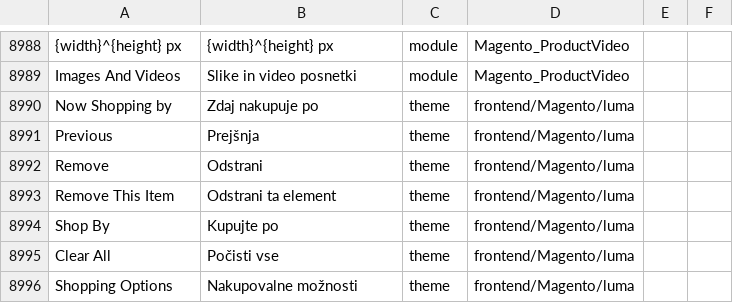
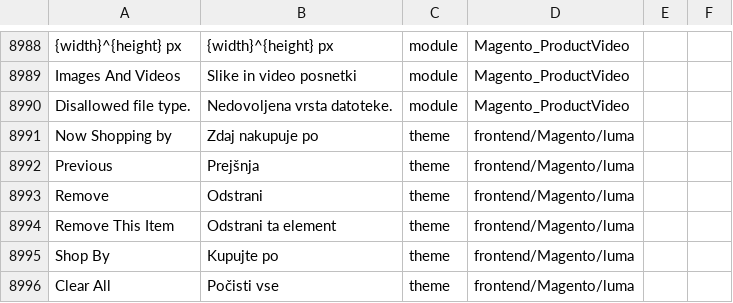
Before and after one commit to symfony-si/magento2-sl-si, a CSV file: sl_SI.csv, drawn as a sheet; only a part is shown, gaps mark what is left out; the shorter side is filled out with more unchanged rows; the diff names each change by its address in the sheet, - before the commit and + after, or states it on an @@ line.

Commit message:
Add support for Magento 2.1.7

```diff
--- a/sl_SI.csv
+++ b/sl_SI.csv
+row 8990: Disallowed file type. | Nedovoljena vrsta datoteke. | module | Magento_ProductVideo
```
Also changed, not shown: 2 other files.
